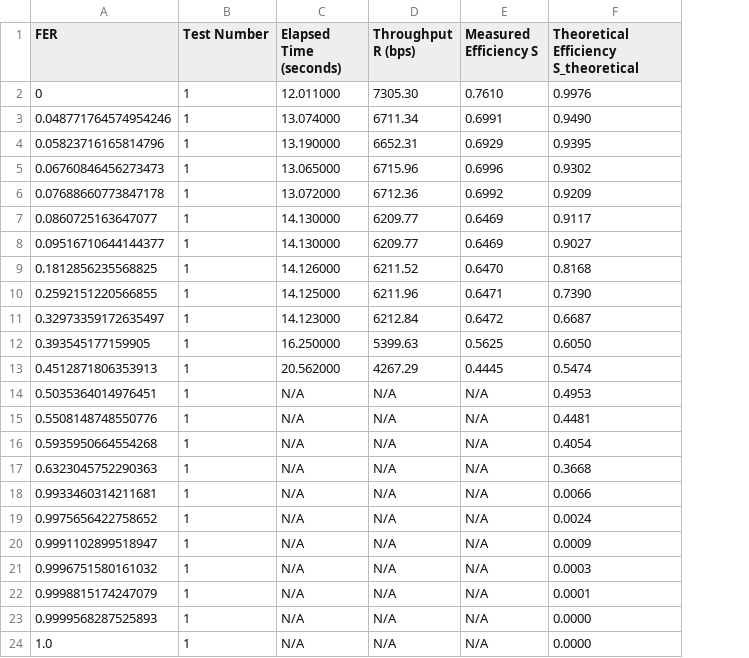
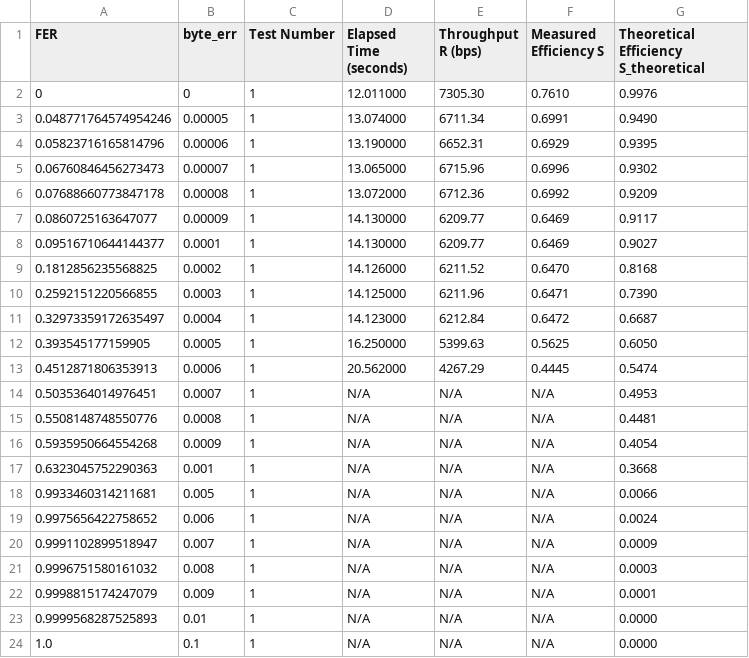
Before and after one commit to snaldos/RC, a CSV file: lab1-code-25-26/docs/datasets/test_fer.csv, drawn as a sheet; the diff names each change by its address in the sheet, - before the commit and + after, or states it on an @@ line.

```diff
--- a/lab1-code-25-26/docs/datasets/test_fer.csv
+++ b/lab1-code-25-26/docs/datasets/test_fer.csv
+column B (byte_err), rows 2-24: 0 | 0.00005 | 0.00006 | 0.00007 | 0.00008 | 0.00009 | 0.0001 | 0.0002 | 0.0003 | 0.0004 | 0.0005 | 0.0006 | 0.0007 | 0.0008 | 0.0009 | 0.001 | 0.005 | 0.006 | 0.007 | 0.008 | 0.009 | 0.01 | 0.1
```
Also changed, not shown: 5 other files.
